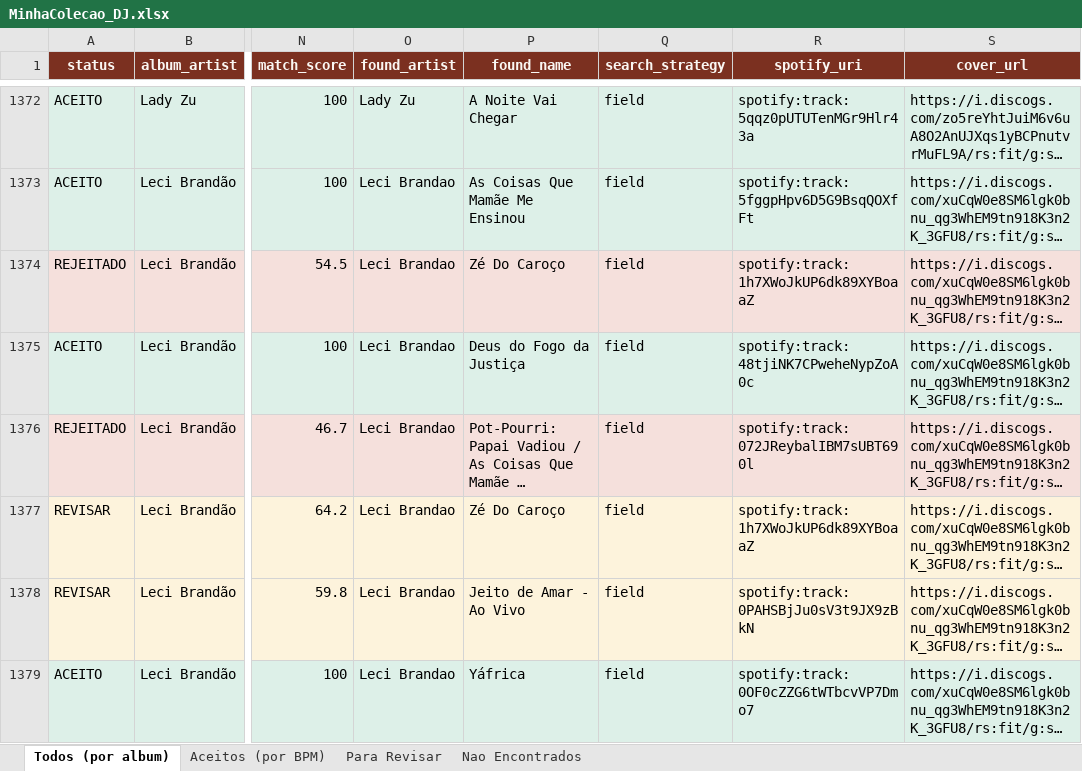
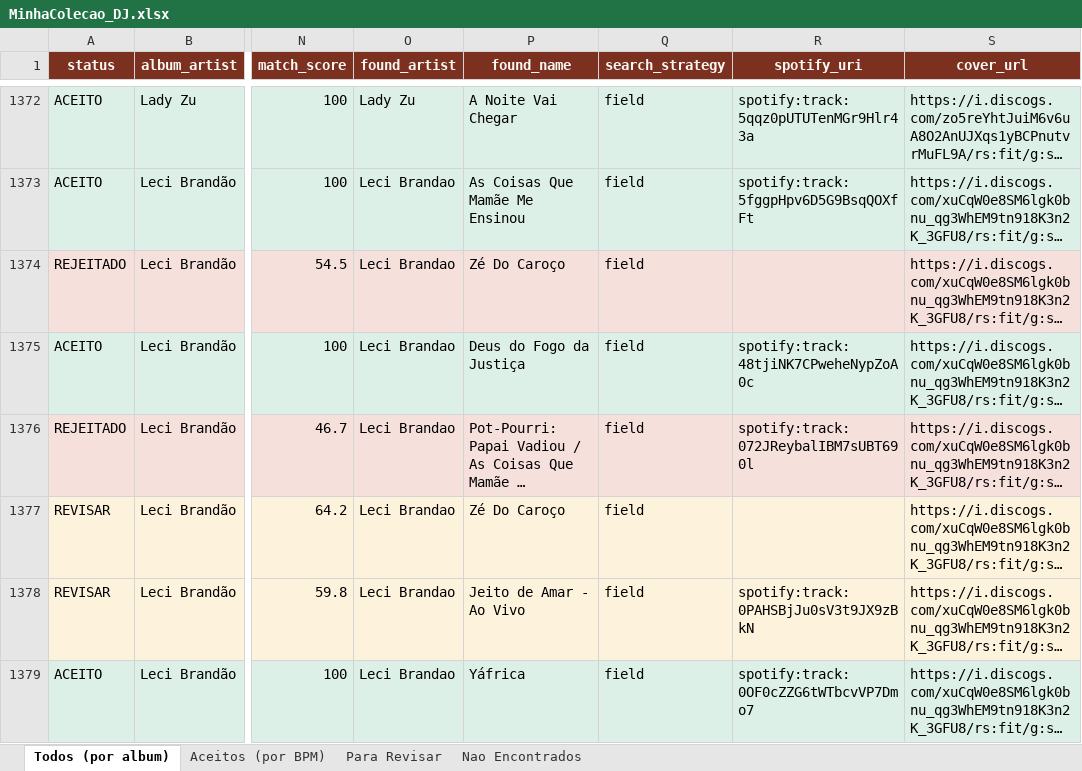
Before and after one commit to amsa2diop/colecaovinil, an Excel workbook: MinhaColecao_DJ.xlsx, sheet Todos (por album), drawn as a sheet; only a part is shown, gaps mark what is left out; long unchanged cells end in …; values as stored, in another font and other column widths than the file's, no borders; the diff covers the shown part only; the diff names each change by its address in the sheet, - before the commit and + after, or states it on an @@ line.

```diff
--- a/MinhaColecao_DJ.xlsx (sheet Todos (por album))
+++ b/MinhaColecao_DJ.xlsx (sheet Todos (por album))
-R1374 (spotify_uri): spotify:track:1h7XWoJkUP6dk89XYBoaaZ
+R1374 (spotify_uri): (empty)
-R1377 (spotify_uri): spotify:track:1h7XWoJkUP6dk89XYBoaaZ
+R1377 (spotify_uri): (empty)
```
Also changed, not shown: 8 edited cells elsewhere in this sheet, sheet Para Revisar, sheet Nao Encontrados, 5 other files.
